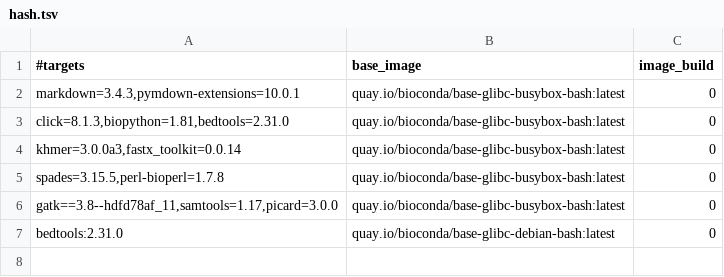
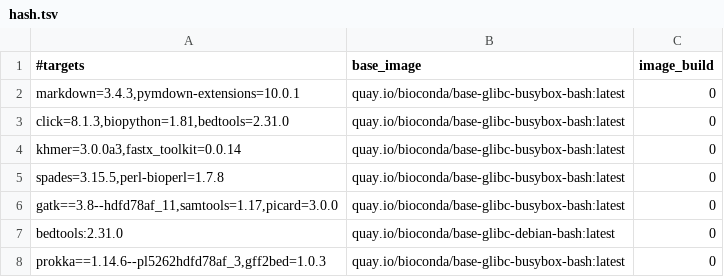
Before and after one commit to gongyh/scgs-mpc, a TSV file: combinations/hash.tsv, drawn as a sheet.

Commit message:
PROKKA

```diff
--- a/combinations/hash.tsv
+++ b/combinations/hash.tsv
@@ -7 +7,2 @@ gatk==3.8--hdfd78af_11,samtools=1.17,picard=3.0.0	quay.io/bioconda/base-glibc-bu
 bedtools:2.31.0	quay.io/bioconda/base-glibc-debian-bash:latest	0
+prokka==1.14.6--pl5262hdfd78af_3,gff2bed=1.0.3	quay.io/bioconda/base-glibc-busybox-bash:latest	0
```
Also changed, not shown: 1 other file.
